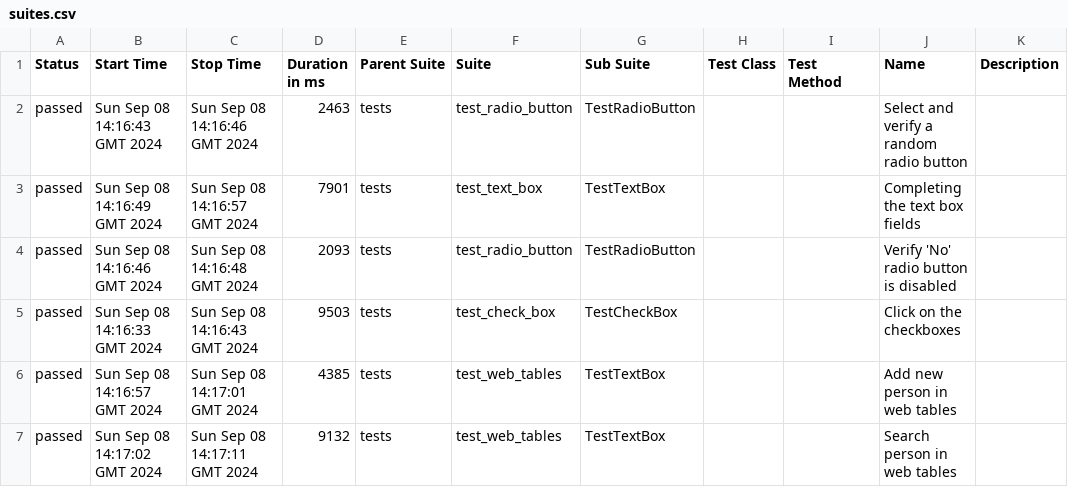
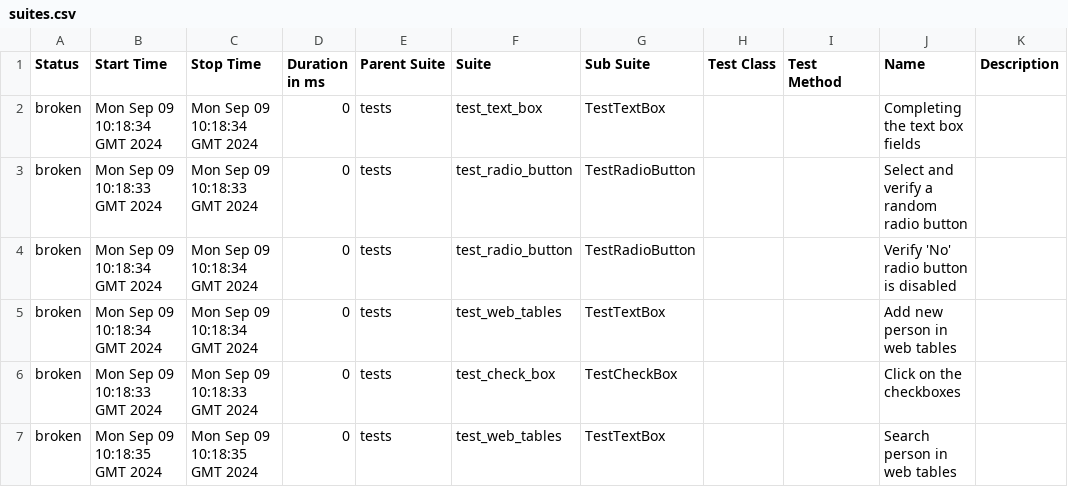
Before and after one commit to ValeriuBirladeanu/Python_Selenium-demo_qa, a CSV file: data/suites.csv, drawn as a sheet.

```diff
--- a/data/suites.csv
+++ b/data/suites.csv
@@ -1,7 +1,7 @@
 "Status","Start Time","Stop Time","Duration in ms","Parent Suite","Suite","Sub Suite","Test Class","Test Method","Name","Description"
-"passed","Sun Sep 08 14:16:43 GMT 2024","Sun Sep 08 14:16:46 GMT 2024","2463","tests","test_radio_button","TestRadioButton","","","Select and verify a random radio button",""
-"passed","Sun Sep 08 14:16:49 GMT 2024","Sun Sep 08 14:16:57 GMT 2024","7901","tests","test_text_box","TestTextBox","","","Completing the text box fields",""
-"passed","Sun Sep 08 14:16:46 GMT 2024","Sun Sep 08 14:16:48 GMT 2024","2093","tests","test_radio_button","TestRadioButton","","","Verify 'No' radio button is disabled",""
-"passed","Sun Sep 08 14:16:33 GMT 2024","Sun Sep 08 14:16:43 GMT 2024","9503","tests","test_check_box","TestCheckBox","","","Click on the checkboxes",""
-"passed","Sun Sep 08 14:16:57 GMT 2024","Sun Sep 08 14:17:01 GMT 2024","4385","tests","test_web_tables","TestTextBox","","","Add new person in web tables",""
-"passed","Sun Sep 08 14:17:02 GMT 2024","Sun Sep 08 14:17:11 GMT 2024","9132","tests","test_web_tables","TestTextBox","","","Search person in web tables",""
+"broken","Mon Sep 09 10:18:34 GMT 2024","Mon Sep 09 10:18:34 GMT 2024","0","tests","test_text_box","TestTextBox","","","Completing the text box fields",""
+"broken","Mon Sep 09 10:18:33 GMT 2024","Mon Sep 09 10:18:33 GMT 2024","0","tests","test_radio_button","TestRadioButton","","","Select and verify a random radio button",""
+"broken","Mon Sep 09 10:18:34 GMT 2024","Mon Sep 09 10:18:34 GMT 2024","0","tests","test_radio_button","TestRadioButton","","","Verify 'No' radio button is disabled",""
+"broken","Mon Sep 09 10:18:34 GMT 2024","Mon Sep 09 10:18:34 GMT 2024","0","tests","test_web_tables","TestTextBox","","","Add new person in web tables",""
+"broken","Mon Sep 09 10:18:33 GMT 2024","Mon Sep 09 10:18:33 GMT 2024","0","tests","test_check_box","TestCheckBox","","","Click on the checkboxes",""
+"broken","Mon Sep 09 10:18:35 GMT 2024","Mon Sep 09 10:18:35 GMT 2024","0","tests","test_web_tables","TestTextBox","","","Search person in web tables",""
```
Also changed, not shown: data/behaviors.csv, 43 other files.
